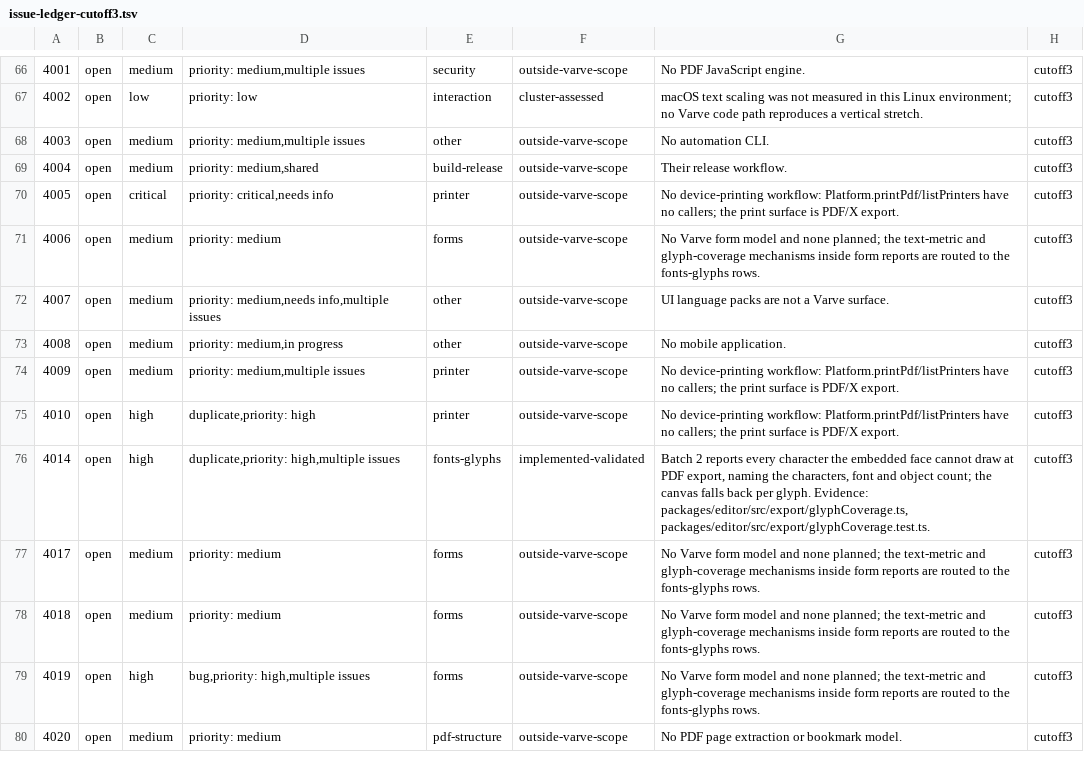
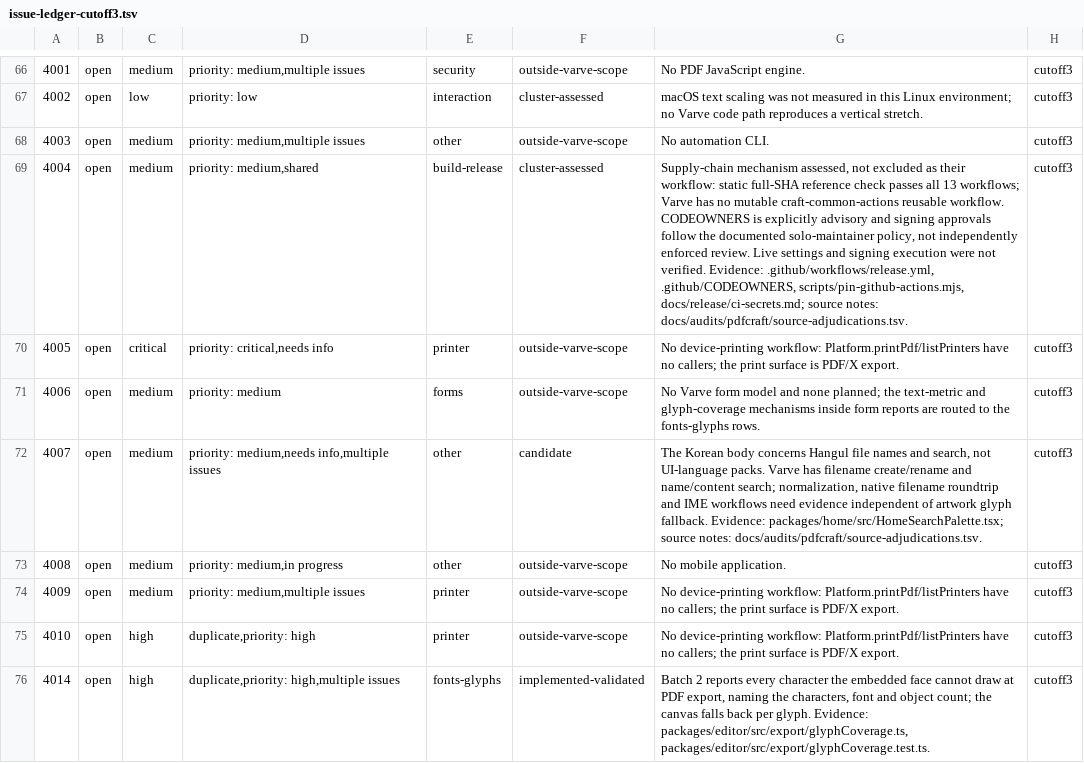
Before and after one commit to varvedesign/varve, a TSV file: docs/audits/pdfcraft/issue-ledger-cutoff3.tsv, drawn as a sheet; only a part is shown, gaps mark what is left out; the shorter side is filled out with more unchanged rows; the diff names each change by its address in the sheet, - before the commit and + after, or states it on an @@ line.

Commit message:
docs(audit): distinguish Hangul workflows and signing policy evidence

```diff
--- a/docs/audits/pdfcraft/issue-ledger-cutoff3.tsv
+++ b/docs/audits/pdfcraft/issue-ledger-cutoff3.tsv
-F69: outside-varve-scope
+F69: cluster-assessed
-G69: Their release workflow.
+G69: Supply-chain mechanism assessed, not excluded as their workflow: static full-SHA reference check passes all 13 workflows; Varve has no mutable craft-common-actions reusable workflow. CODEOWNERS is explicitly advisory and signing approvals follow the documented solo-maintainer policy, not independently enforced review. Live settings and signing execution were not verified. Evidence: .github/workflows/release.yml, .github/CODEOWNERS, scripts/pin-github-actions.mjs, docs/release/ci-secrets.md; source notes: docs/audits/pdfcraft/source-adjudications.tsv.
-F72: outside-varve-scope
+F72: candidate
-G72: UI language packs are not a Varve surface.
+G72: The Korean body concerns Hangul file names and search, not UI-language packs. Varve has filename create/rename and name/content search; normalization, native filename roundtrip and IME workflows need evidence independent of artwork glyph fallback. Evidence: packages/home/src/HomeSearchPalette.tsx; source notes: docs/audits/pdfcraft/source-adjudications.tsv.
```
Also changed, not shown: 4 other files.
